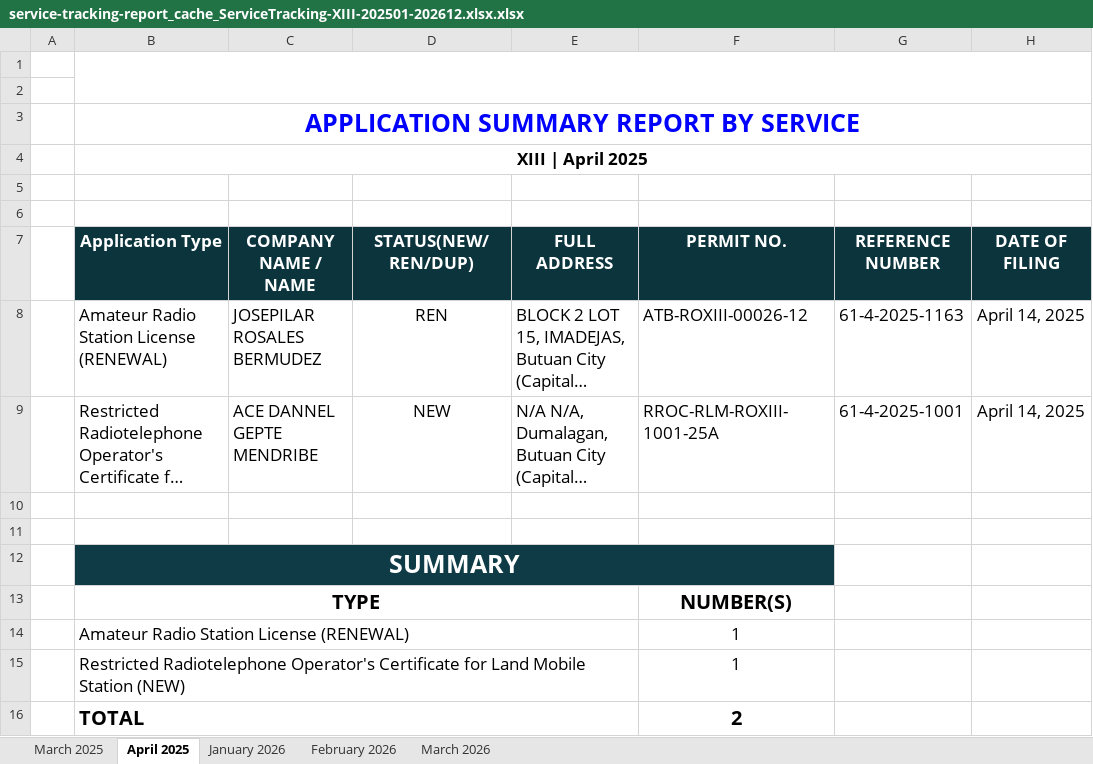
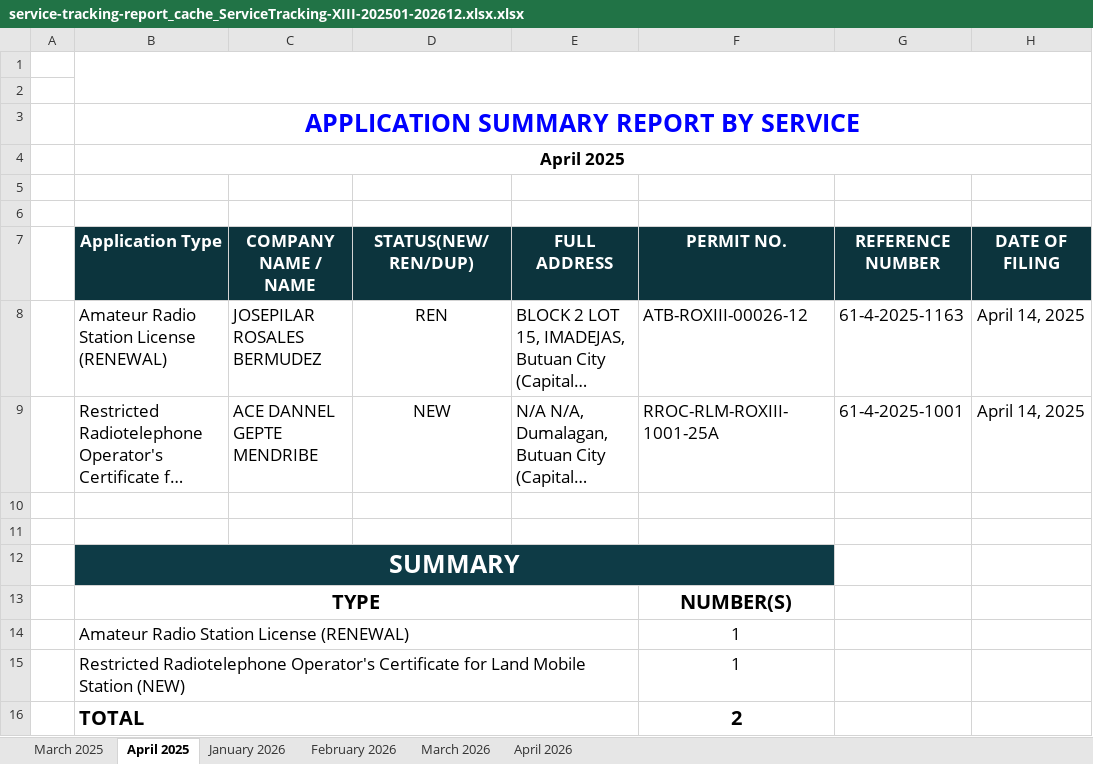
Before and after one commit to pacuitinfo/edge13, an Excel workbook: reports/service-tracking-report_cache_ServiceTracking-XIII-202501-202612.xlsx.xlsx, sheet April 2025, drawn as a sheet; only a part is shown; long unchanged cells end in …; values as stored, in another font and other column widths than the file's, no borders; the diff names each change by its address in the sheet, - before the commit and + after, or states it on an @@ line.

Commit message:
chore(upload): service-tracking-report_cache_ServiceTracking-XIII-202501-202612.xlsx.xlsx

```diff
--- a/reports/service-tracking-report_cache_ServiceTracking-XIII-202501-202612.xlsx.xlsx (sheet April 2025)
+++ b/reports/service-tracking-report_cache_ServiceTracking-XIII-202501-202612.xlsx.xlsx (sheet April 2025)
+sheet tab: April 2026
-B4 (Application Type): XIII | April 2025
+B4 (Application Type): April 2025
```
Also changed, not shown: sheet February 2026, sheet March 2025, sheet January 2026, sheet March 2026.
